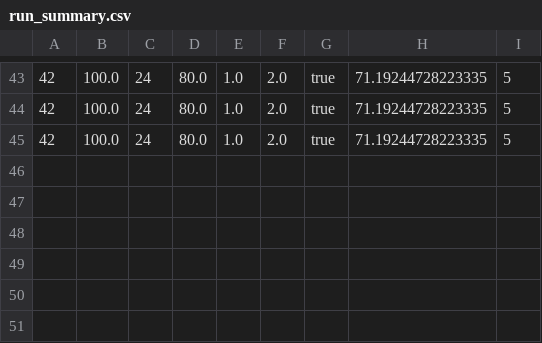
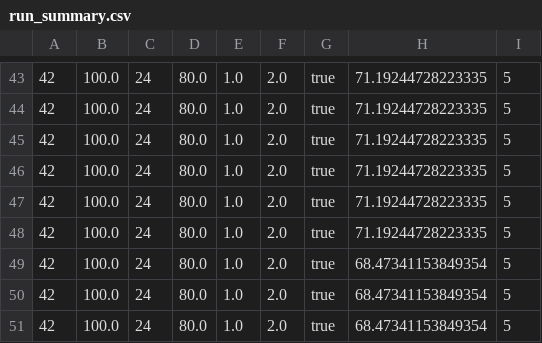
Before and after one commit to GuustDel/UAV-SAR, a CSV file: src/UAV-SAR/experiments/run_summary.csv, drawn as a sheet; only a part is shown, gaps mark what is left out; the diff names each change by its address in the sheet, - before the commit and + after, or states it on an @@ line.

```diff
--- a/src/UAV-SAR/experiments/run_summary.csv
+++ b/src/UAV-SAR/experiments/run_summary.csv
+row 46: 42 | 100.0 | 24 | 80.0 | 1.0 | 2.0 | true | 71.19244728223335 | 5
+row 47: 42 | 100.0 | 24 | 80.0 | 1.0 | 2.0 | true | 71.19244728223335 | 5
+row 48: 42 | 100.0 | 24 | 80.0 | 1.0 | 2.0 | true | 71.19244728223335 | 5
+row 49: 42 | 100.0 | 24 | 80.0 | 1.0 | 2.0 | true | 68.47341153849354 | 5
+row 50: 42 | 100.0 | 24 | 80.0 | 1.0 | 2.0 | true | 68.47341153849354 | 5
+row 51: 42 | 100.0 | 24 | 80.0 | 1.0 | 2.0 | true | 68.47341153849354 | 5
```
Also changed, not shown: src/UAV-SAR/experiments/victim_log.csv, 10 other files.
